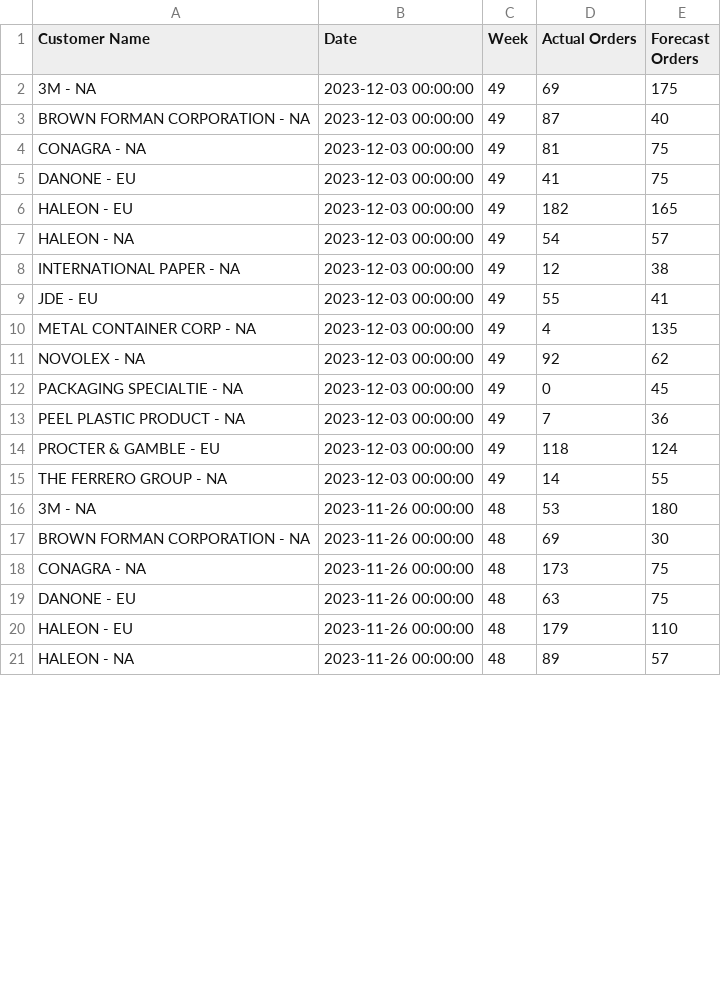
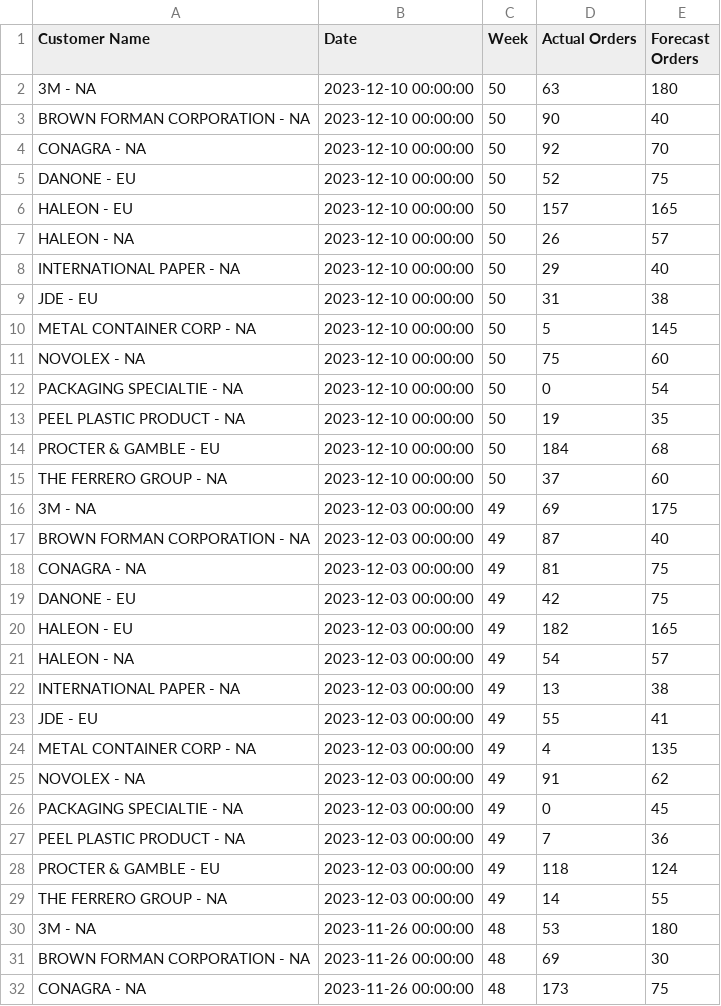
Before and after one commit to pratikjain25/S-OP, a CSV file: data/S&OP and Actual Data Combined.csv, drawn as a sheet; only a part is shown; the shorter side is filled out with more unchanged rows; the diff covers the shown part only.

```diff
--- a/data/S&OP and Actual Data Combined.csv
+++ b/data/S&OP and Actual Data Combined.csv
@@ -1,2 +1,16 @@
 Customer Name,Date,Week,Actual Orders,Forecast Orders
+3M - NA,2023-12-10 00:00:00,50,63,180
+BROWN FORMAN CORPORATION - NA,2023-12-10 00:00:00,50,90,40
+CONAGRA - NA,2023-12-10 00:00:00,50,92,70
+DANONE - EU,2023-12-10 00:00:00,50,52,75
+HALEON - EU,2023-12-10 00:00:00,50,157,165
+HALEON - NA,2023-12-10 00:00:00,50,26,57
+INTERNATIONAL PAPER - NA,2023-12-10 00:00:00,50,29,40
+JDE - EU,2023-12-10 00:00:00,50,31,38
+METAL CONTAINER CORP - NA,2023-12-10 00:00:00,50,5,145
+NOVOLEX - NA,2023-12-10 00:00:00,50,75,60
+PACKAGING SPECIALTIE - NA,2023-12-10 00:00:00,50,0,54
+PEEL PLASTIC PRODUCT - NA,2023-12-10 00:00:00,50,19,35
+PROCTER & GAMBLE - EU,2023-12-10 00:00:00,50,184,68
+THE FERRERO GROUP - NA,2023-12-10 00:00:00,50,37,60
 3M - NA,2023-12-03 00:00:00,49,69,175
@@ -4,9 +18,9 @@ BROWN FORMAN CORPORATION - NA,2023-12-03 00:00:00,49,87,40
 CONAGRA - NA,2023-12-03 00:00:00,49,81,75
-DANONE - EU,2023-12-03 00:00:00,49,41,75
+DANONE - EU,2023-12-03 00:00:00,49,42,75
 HALEON - EU,2023-12-03 00:00:00,49,182,165
 HALEON - NA,2023-12-03 00:00:00,49,54,57
-INTERNATIONAL PAPER - NA,2023-12-03 00:00:00,49,12,38
+INTERNATIONAL PAPER - NA,2023-12-03 00:00:00,49,13,38
 JDE - EU,2023-12-03 00:00:00,49,55,41
 METAL CONTAINER CORP - NA,2023-12-03 00:00:00,49,4,135
-NOVOLEX - NA,2023-12-03 00:00:00,49,92,62
+NOVOLEX - NA,2023-12-03 00:00:00,49,91,62
 PACKAGING SPECIALTIE - NA,2023-12-03 00:00:00,49,0,45
```
Also changed, not shown: 5 edited cells elsewhere in this file, data/ActualOrders.csv.
